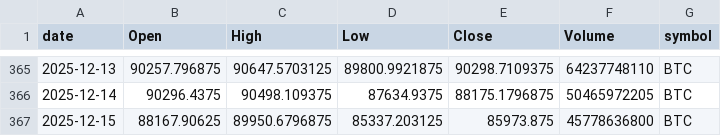
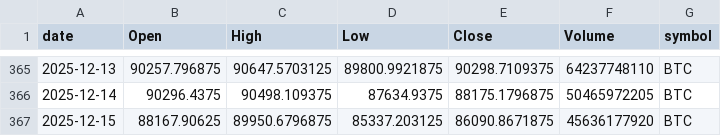
Before and after one commit to jauresfranck/pipeline_donnes-collectes_nettoye, a CSV file: data/BTC.csv, drawn as a sheet; only a part is shown, gaps mark what is left out.

```diff
--- a/data/BTC.csv
+++ b/data/BTC.csv
@@ -366,2 +366,2 @@ date,Open,High,Low,Close,Volume,symbol
 2025-12-14,90296.4375,90498.109375,87634.9375,88175.1796875,50465972205,BTC
-2025-12-15,88167.90625,89950.6796875,85337.203125,85973.875,45778636800,BTC
+2025-12-15,88167.90625,89950.6796875,85337.203125,86090.8671875,45636177920,BTC
```
Also changed, not shown: data/AAPL.csv, data/ALL_YFINANCE.csv, 5 other files.
